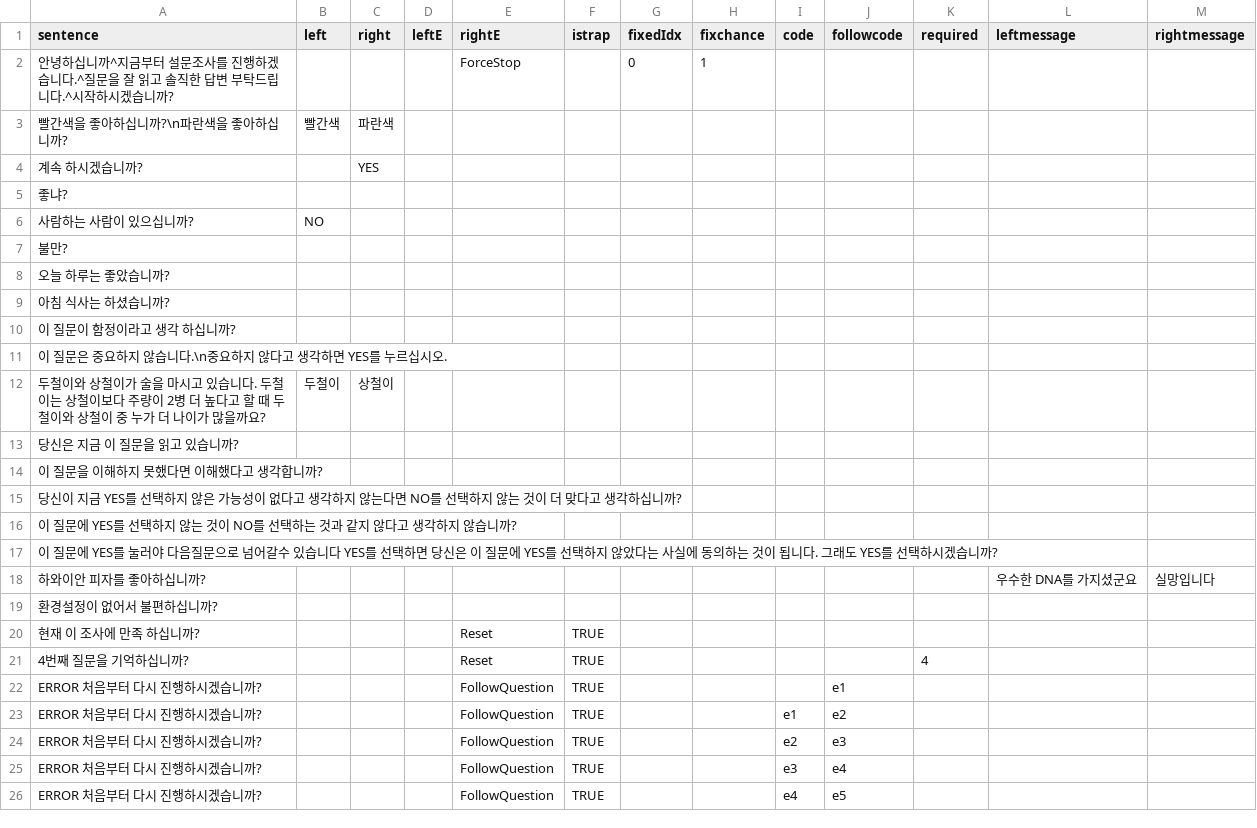
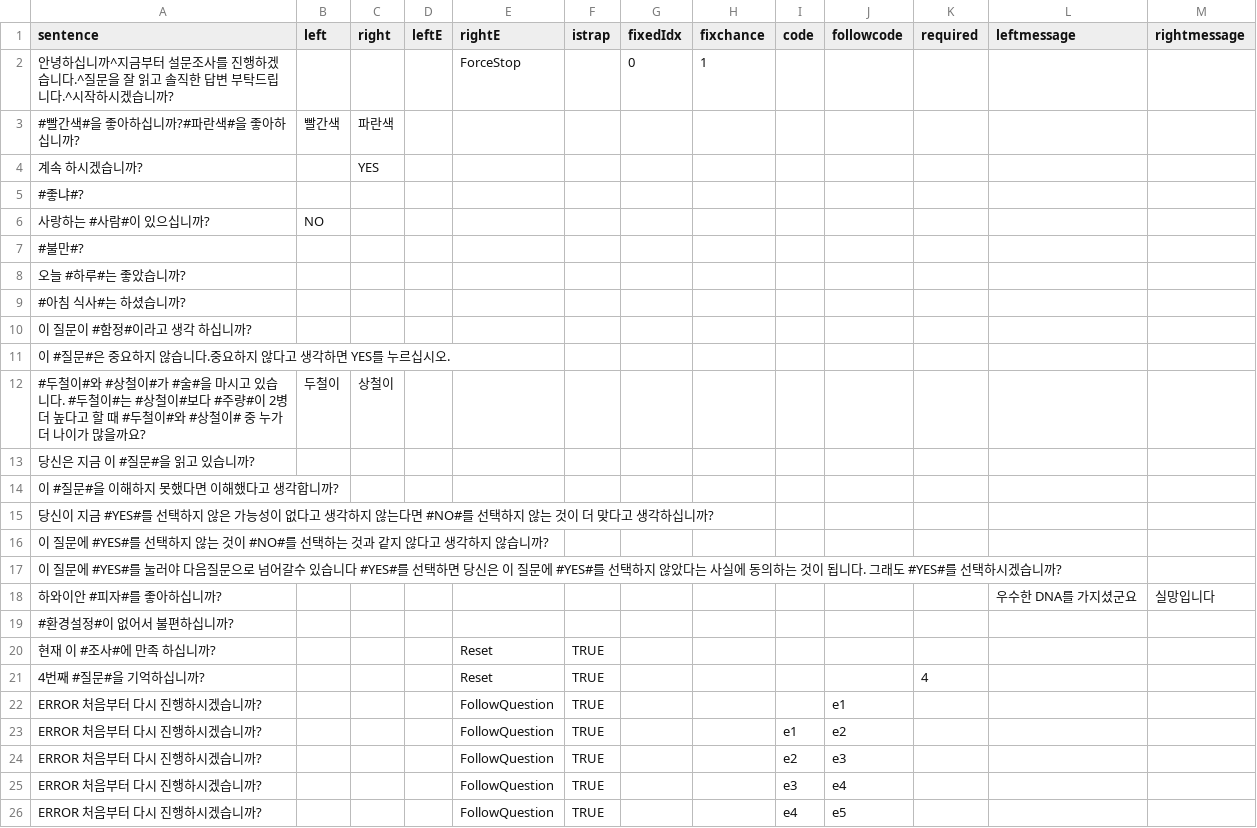
Before and after one commit to munsung143/ComputerGame, a CSV file: Assets/CSV/TextQuestion.csv, drawn as a sheet; only a part is shown; the diff covers the shown part only.

```diff
--- a/Assets/CSV/TextQuestion.csv
+++ b/Assets/CSV/TextQuestion.csv
@@ -2,21 +2,21 @@ sentence,left,right,leftE,rightE,istrap,fixedIdx,fixchance,code,followcode,requi
 안녕하십니까^지금부터 설문조사를 진행하겠습니다.^질문을 잘 읽고 솔직한 답변 부탁드립니다.^시작하시겠습니까?,,,,ForceStop,,0,1,,,,,
-빨간색을 좋아하십니까?\n파란색을 좋아하십니까?,빨간색,파란색,,,,,,,,,,
+#빨간색#을 좋아하십니까?#파란색#을 좋아하십니까?,빨간색,파란색,,,,,,,,,,
 계속 하시겠습니까?,,YES,,,,,,,,,,
-좋냐?,,,,,,,,,,,,
-사람하는 사람이 있으십니까?,NO,,,,,,,,,,,
-불만?,,,,,,,,,,,,
-오늘 하루는 좋았습니까?,,,,,,,,,,,,
-아침 식사는 하셨습니까?,,,,,,,,,,,,
-이 질문이 함정이라고 생각 하십니까?,,,,,,,,,,,,
-이 질문은 중요하지 않습니다.\n중요하지 않다고 생각하면 YES를 누르십시오.,,,,,,,,,,,,
-두철이와 상철이가 술을 마시고 있습니다. 두철이는 상철이보다 주량이 2병 더 높다고 할 때 두철이와 상철이 중 누가 더 나이가 많을까요?,두철이,상철이,,,,,,,,,,
-당신은 지금 이 질문을 읽고 있습니까?,,,,,,,,,,,,
-이 질문을 이해하지 못했다면 이해했다고 생각합니까?,,,,,,,,,,,,
-당신이 지금 YES를 선택하지 않은 가능성이 없다고 생각하지 않는다면 NO를 선택하지 않는 것이 더 맞다고 생각하십니까?,,,,,,,,,,,,
-이 질문에 YES를 선택하지 않는 것이 NO를 선택하는 것과 같지 않다고 생각하지 않습니까?,,,,,,,,,,,,
-이 질문에 YES를 눌러야 다음질문으로 넘어갈수 있습니다 YES를 선택하면 당신은 이 질문에 YES를 선택하지 않았다는 사실에 동의하는 것이 됩니다. 그래도 YES를 선택하시겠습니까?,,,,,,,,,,,,
-하와이안 피자를 좋아하십니까?,,,,,,,,,,,우수한 DNA를 가지셨군요,실망입니다
-환경설정이 없어서 불편하십니까?,,,,,,,,,,,,
-현재 이 조사에 만족 하십니까?,,,,Reset,TRUE,,,,,,,
-4번째 질문을 기억하십니까?,,,,Reset,TRUE,,,,,4,,
+#좋냐#?,,,,,,,,,,,,
+사랑하는 #사람#이 있으십니까?,NO,,,,,,,,,,,
+#불만#?,,,,,,,,,,,,
+오늘 #하루#는 좋았습니까?,,,,,,,,,,,,
+#아침 식사#는 하셨습니까?,,,,,,,,,,,,
+이 질문이 #함정#이라고 생각 하십니까?,,,,,,,,,,,,
+이 #질문#은 중요하지 않습니다.중요하지 않다고 생각하면 YES를 누르십시오.,,,,,,,,,,,,
+#두철이#와 #상철이#가 #술#을 마시고 있습니다. #두철이#는 #상철이#보다 #주량#이 2병 더 높다고 할 때 #두철이#와 #상철이# 중 누가 더 나이가 많을까요?,두철이,상철이,,,,,,,,,,
+당신은 지금 이 #질문#을 읽고 있습니까?,,,,,,,,,,,,
+이 #질문#을 이해하지 못했다면 이해했다고 생각합니까?,,,,,,,,,,,,
+당신이 지금 #YES#를 선택하지 않은 가능성이 없다고 생각하지 않는다면 #NO#를 선택하지 않는 것이 더 맞다고 생각하십니까?,,,,,,,,,,,,
+이 질문에 #YES#를 선택하지 않는 것이 #NO#를 선택하는 것과 같지 않다고 생각하지 않습니까?,,,,,,,,,,,,
+이 질문에 #YES#를 눌러야 다음질문으로 넘어갈수 있습니다 #YES#를 선택하면 당신은 이 질문에 #YES#를 선택하지 않았다는 사실에 동의하는 것이 됩니다. 그래도 #YES#를 선택하시겠습니까?,,,,,,,,,,,,
+하와이안 #피자#를 좋아하십니까?,,,,,,,,,,,우수한 DNA를 가지셨군요,실망입니다
+#환경설정#이 없어서 불편하십니까?,,,,,,,,,,,,
+현재 이 #조사#에 만족 하십니까?,,,,Reset,TRUE,,,,,,,
+4번째 #질문#을 기억하십니까?,,,,Reset,TRUE,,,,,4,,
 ERROR 처음부터 다시 진행하시겠습니까?,,,,FollowQuestion,TRUE,,,,e1,,,
```
Also changed, not shown: 10 edited cells elsewhere in this file, 31 other files.
